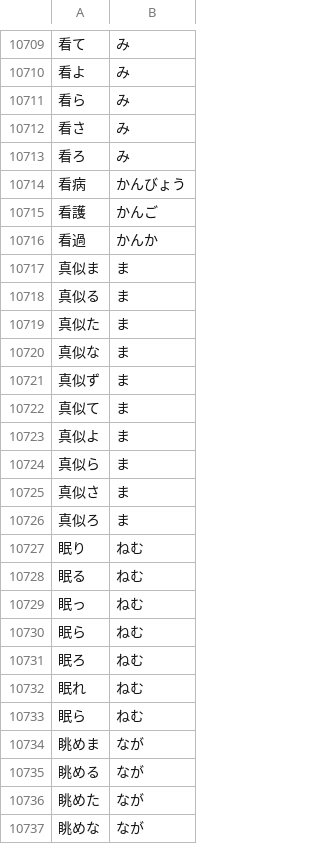
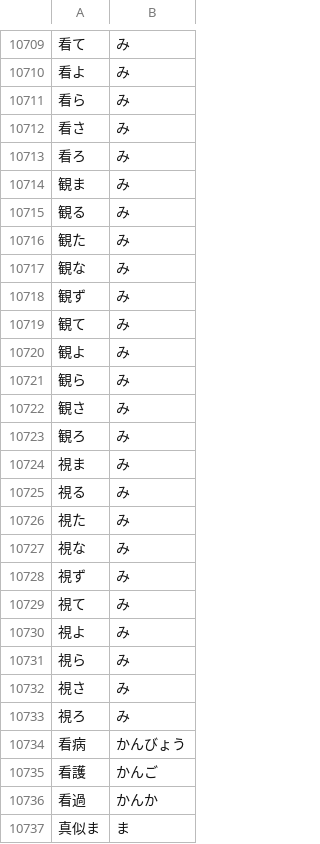
Before and after one commit to RonaldVanMaanen/furigana-tool, a CSV file: Data files/Verbs_out.csv, drawn as a sheet; only a part is shown, gaps mark what is left out; the shorter side is filled out with more unchanged rows; the diff covers the shown part only.

```diff
--- a/Data files/Verbs_out.csv
+++ b/Data files/Verbs_out.csv
@@ -10713,2 +10713,22 @@
 看ろ,み
+観ま,み
+観る,み
+観た,み
+観な,み
+観ず,み
+観て,み
+観よ,み
+観ら,み
+観さ,み
+観ろ,み
+視ま,み
+視る,み
+視た,み
+視な,み
+視ず,み
+視て,み
+視よ,み
+視ら,み
+視さ,み
+視ろ,み
 看病,かんびょう
```
Also changed, not shown: 22 added rows elsewhere in this file, Data files/Verbs_out_Check.csv, 2 other files.
